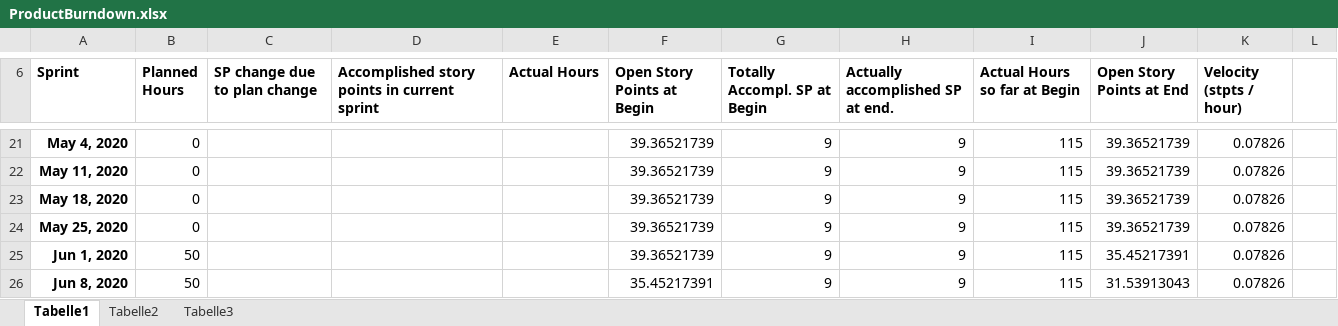
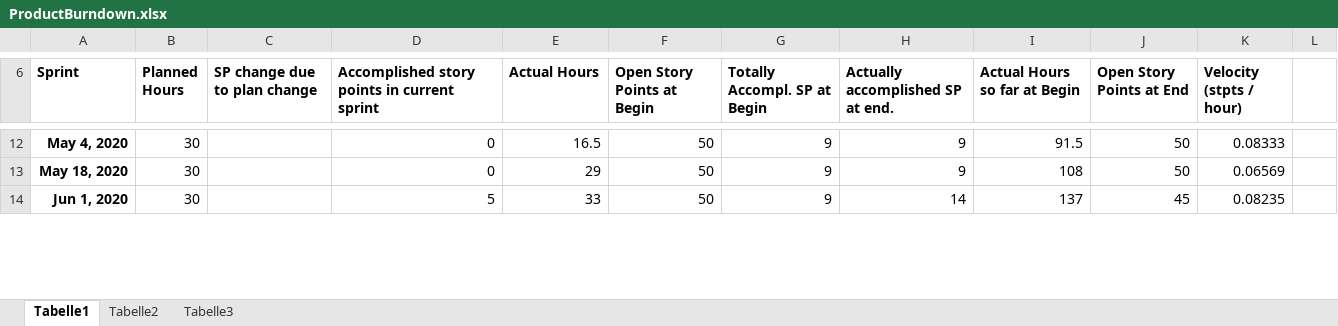
Before and after one commit to if-07-61-A-fall-2019/project-proposal-guideo-audioguide-platform, an Excel workbook: 03_Planning/ProductBurndown.xlsx, sheet Tabelle1, drawn as a sheet; only a part is shown, gaps mark what is left out; values as stored, in another font and other column widths than the file's, no borders; charts and pictures not drawn; removed rows and columns are numbered as before the commit, all else as after; the diff covers the shown part only; the diff names each change by its address in the sheet, - before the commit and + after, or states it on an @@ line.

```diff
--- a/03_Planning/ProductBurndown.xlsx (sheet Tabelle1)
+++ b/03_Planning/ProductBurndown.xlsx (sheet Tabelle1)
-B12 (Planned Hours): 0
+B12 (Planned Hours): 30
-D12: (empty)
+D12: 0
-E12 (Actual Hours): (empty)
+E12 (Actual Hours): 16.5
-F12 (Open Story Points at Begin): 39.36521739
+F12 (Open Story Points at Begin): 50
-I12 (Actual Hours so far at Begin): 115
+I12 (Actual Hours so far at Begin): 91.5
-J12 (Open Story Points at End): 39.36521739
+J12 (Open Story Points at End): 50
-K12 (Velocity (stpts / hour)): 0.07826
+K12 (Velocity (stpts / hour)): 0.08333
-row 22: May 11, 2020 | 0 |  |  |  | 39.36521739 | 9 | 9 | 115 | 39.36521739 | 0.07826
-B13 (Planned Hours): 0
+B13 (Planned Hours): 30
-D13: (empty)
+D13: 0
-E13 (Actual Hours): (empty)
+E13 (Actual Hours): 29
-F13 (Open Story Points at Begin): 39.36521739
+F13 (Open Story Points at Begin): 50
-I13 (Actual Hours so far at Begin): 115
+I13 (Actual Hours so far at Begin): 108
-J13 (Open Story Points at End): 39.36521739
+J13 (Open Story Points at End): 50
-K13 (Velocity (stpts / hour)): 0.07826
+K13 (Velocity (stpts / hour)): 0.06569
-row 24: May 25, 2020 | 0 |  |  |  | 39.36521739 | 9 | 9 | 115 | 39.36521739 | 0.07826
-B14 (Planned Hours): 50
+B14 (Planned Hours): 30
-D14: (empty)
+D14: 5
-E14 (Actual Hours): (empty)
+E14 (Actual Hours): 33
-F14 (Open Story Points at Begin): 39.36521739
+F14 (Open Story Points at Begin): 50
-H14 (Actually accomplished SP at end.): 9
+H14 (Actually accomplished SP at end.): 14
-I14 (Actual Hours so far at Begin): 115
+I14 (Actual Hours so far at Begin): 137
-J14 (Open Story Points at End): 35.45217391
+J14 (Open Story Points at End): 45
-K14 (Velocity (stpts / hour)): 0.07826
+K14 (Velocity (stpts / hour)): 0.08235
-row 26: Jun 8, 2020 | 50 |  |  |  | 35.45217391 | 9 | 9 | 115 | 31.53913043 | 0.07826
```
Also changed, not shown: 33 added rows, 30 removed rows and 100 edited cells elsewhere in this sheet, formulas that keep their value, charts or pictures.
